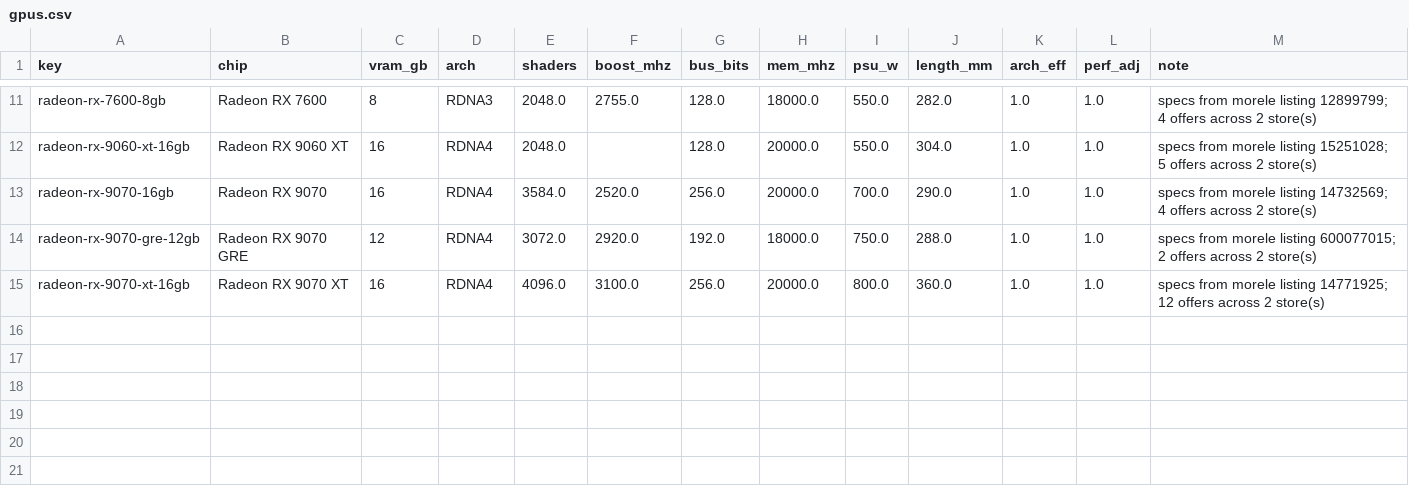
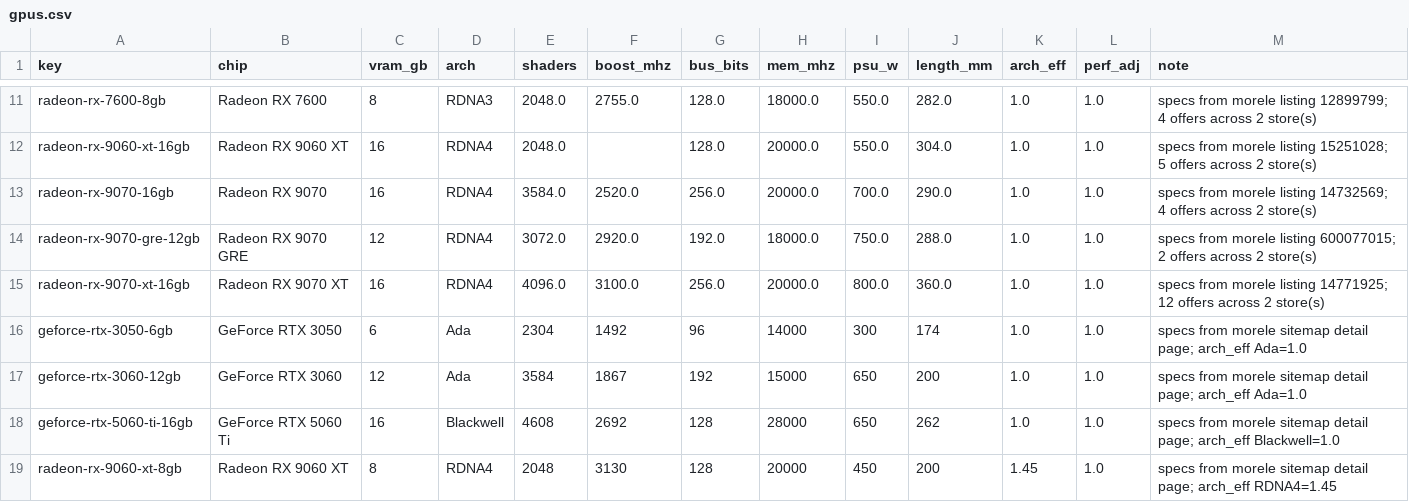
Before and after one commit to 997volt/komper, a CSV file: data/gpus.csv, drawn as a sheet; only a part is shown, gaps mark what is left out.

Commit message:
Decouple specs from the 30-product listing
Morele declares product sitemaps in robots.txt, and the components sitemap
carries 492 GPU product URLs. Specs are per chip and rarely change, so they no
longer depend on whatever happens to be on page one: tools/specs.py finds a
sitemap URL per chip and fetches one detail page.

That exposed a real bug: normalise_chip only canonicalised RTX/Ti/SUPER, so a
slug-derived chip was 'geforce RTX 5060 Ti' while a name-derived one was
'GeForce RTX 5060 Ti' - the same card under two keys, which silently prevented
every sitemap match. Casing is now canonical per token.

Adds 4 chips (5060 Ti 16GB, 9060 XT 8GB, 3050 6GB, 3060 12GB). Crawler now
identifies itself, as PLAN.md section 10 promises.

```diff
--- a/data/gpus.csv
+++ b/data/gpus.csv
@@ -15 +15,5 @@ radeon-rx-9070-gre-12gb,Radeon RX 9070 GRE,12,RDNA4,3072.0,2920.0,192.0,18000.0,
 radeon-rx-9070-xt-16gb,Radeon RX 9070 XT,16,RDNA4,4096.0,3100.0,256.0,20000.0,800.0,360.0,1.0,1.0,specs from morele listing 14771925; 12 offers across 2 store(s)
+geforce-rtx-3050-6gb,GeForce RTX 3050,6,Ada,2304,1492,96,14000,300,174,1.0,1.0,specs from morele sitemap detail page; arch_eff Ada=1.0
+geforce-rtx-3060-12gb,GeForce RTX 3060,12,Ada,3584,1867,192,15000,650,200,1.0,1.0,specs from morele sitemap detail page; arch_eff Ada=1.0
+geforce-rtx-5060-ti-16gb,GeForce RTX 5060 Ti,16,Blackwell,4608,2692,128,28000,650,262,1.0,1.0,specs from morele sitemap detail page; arch_eff Blackwell=1.0
+radeon-rx-9060-xt-8gb,Radeon RX 9060 XT,8,RDNA4,2048,3130,128,20000,450,200,1.45,1.0,specs from morele sitemap detail page; arch_eff RDNA4=1.45
```
Also changed, not shown: 4 other files.
